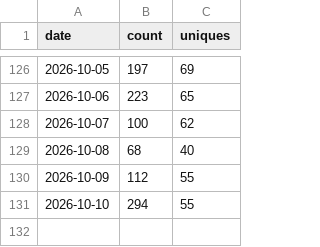
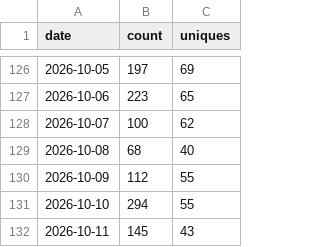
Before and after one commit to Qingyuer/storyforge, a CSV file: data/traffic/clones.csv, drawn as a sheet; only a part is shown, gaps mark what is left out; the diff names each change by its address in the sheet, - before the commit and + after, or states it on an @@ line.

```diff
--- a/data/traffic/clones.csv
+++ b/data/traffic/clones.csv
+row 132: 2026-10-11 | 145 | 43
```
Also changed, not shown: data/traffic/release-assets.csv, data/traffic/views.csv.
